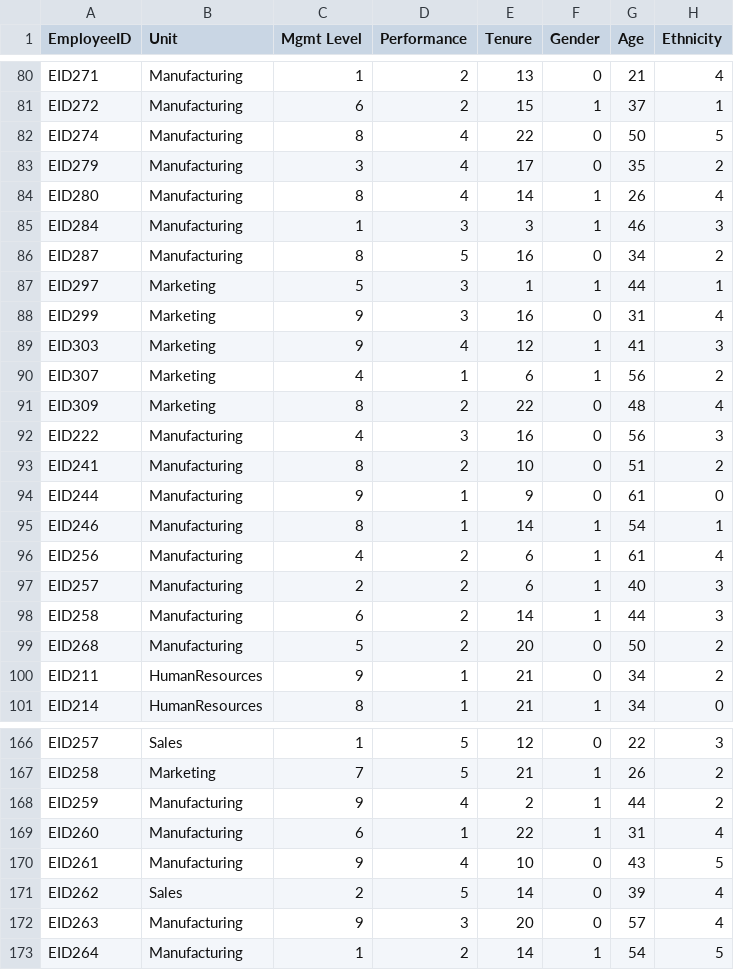
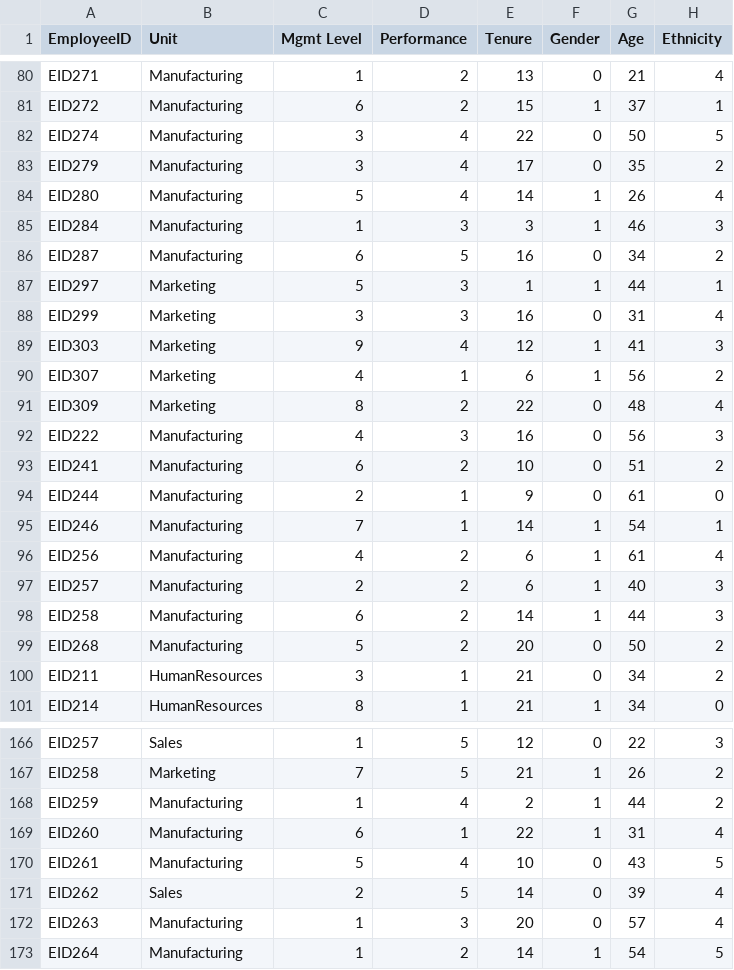
Before and after one commit to dlopez972/Employee_Survey_Analysis, a CSV file: sample_employeesurvey_table.csv, drawn as a sheet; only a part is shown, gaps mark what is left out; the diff covers the shown part only; the diff names each change by its address in the sheet, - before the commit and + after, or states it on an @@ line.

Commit message:
Add files via upload

```diff
--- a/sample_employeesurvey_table.csv
+++ b/sample_employeesurvey_table.csv
-C82 (Mgmt Level): 8
+C82 (Mgmt Level): 3
-C84 (Mgmt Level): 8
+C84 (Mgmt Level): 5
-C86 (Mgmt Level): 8
+C86 (Mgmt Level): 6
-C88 (Mgmt Level): 9
+C88 (Mgmt Level): 3
-C93 (Mgmt Level): 8
+C93 (Mgmt Level): 6
-C94 (Mgmt Level): 9
+C94 (Mgmt Level): 2
-C95 (Mgmt Level): 8
+C95 (Mgmt Level): 7
-C100 (Mgmt Level): 9
+C100 (Mgmt Level): 3
-C168 (Mgmt Level): 9
+C168 (Mgmt Level): 1
-C170 (Mgmt Level): 9
+C170 (Mgmt Level): 5
-C172 (Mgmt Level): 9
+C172 (Mgmt Level): 1
```
Also changed, not shown: 20 edited cells elsewhere in this file.
